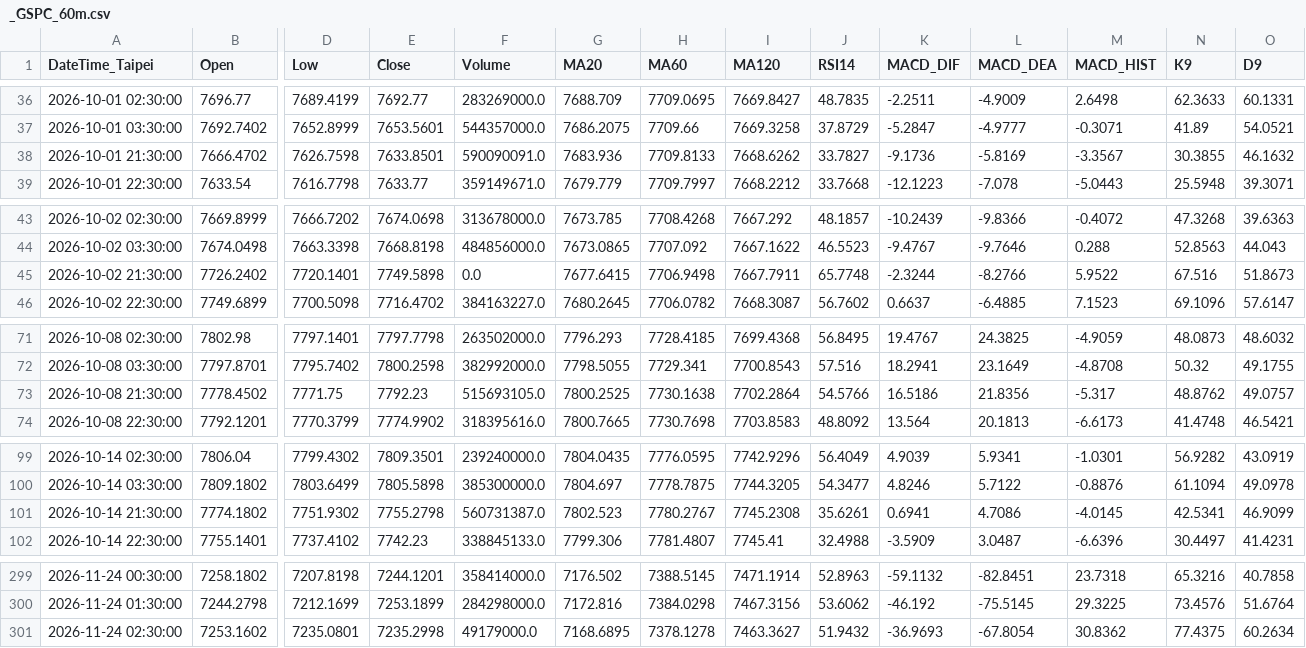
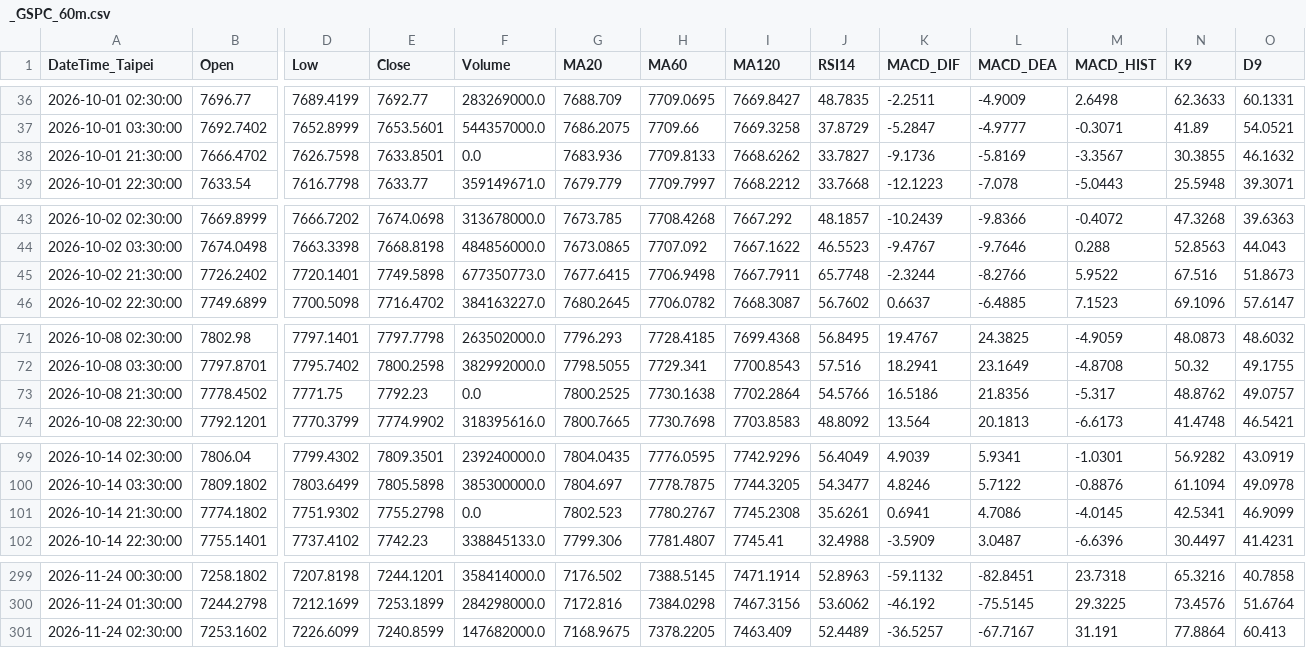
Before and after one commit to orangeai/market-scan, a CSV file: data/latest/bars/_GSPC_60m.csv, drawn as a sheet; only a part is shown, gaps mark what is left out; the diff covers the shown part only; the diff names each change by its address in the sheet, - before the commit and + after, or states it on an @@ line.

```diff
--- a/data/latest/bars/_GSPC_60m.csv
+++ b/data/latest/bars/_GSPC_60m.csv
-F38 (Volume): 590090091.0
+F38 (Volume): 0.0
-F45 (Volume): 0.0
+F45 (Volume): 677350773.0
-F73 (Volume): 515693105.0
+F73 (Volume): 0.0
-F101 (Volume): 560731387.0
+F101 (Volume): 0.0
-D301 (Low): 7235.0801
+D301 (Low): 7226.6099
-E301 (Close): 7235.2998
+E301 (Close): 7240.8599
-F301 (Volume): 49179000.0
+F301 (Volume): 147682000.0
-G301 (MA20): 7168.6895
+G301 (MA20): 7168.9675
-H301 (MA60): 7378.1278
+H301 (MA60): 7378.2205
-I301 (MA120): 7463.3627
+I301 (MA120): 7463.409
-J301 (RSI14): 51.9432
+J301 (RSI14): 52.4489
-K301 (MACD_DIF): -36.9693
+K301 (MACD_DIF): -36.5257
-L301 (MACD_DEA): -67.8054
+L301 (MACD_DEA): -67.7167
-M301 (MACD_HIST): 30.8362
+M301 (MACD_HIST): 31.191
-N301 (K9): 77.4375
+N301 (K9): 77.8864
-O301 (D9): 60.2634
+O301 (D9): 60.413
```
Also changed, not shown: 6 edited cells elsewhere in this file, data/latest/bars/6199.TWO_60m.csv, data/latest/bars/BTC-USD_60m.csv, 28 other files.
